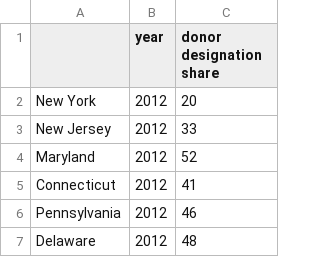
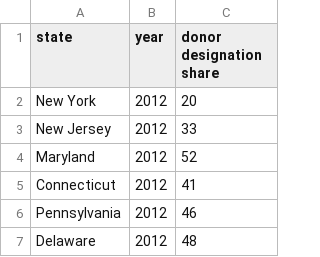
Before and after one commit to jackyan0320/p8105_final_project, a CSV file: data/state_donor_share.csv, drawn as a sheet; only a part is shown.

Commit message:
fix exploratory plot page's state comparison issue

```diff
--- a/data/state_donor_share.csv
+++ b/data/state_donor_share.csv
@@ -1,2 +1,2 @@
-,year,donor designation share
+state,year,donor designation share
 New York,2012,20
```
Also changed, not shown: 3 other files.
